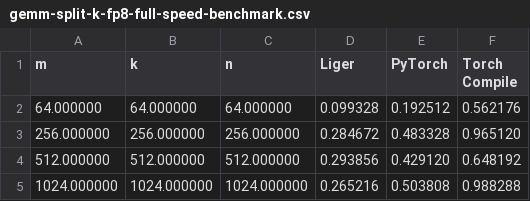
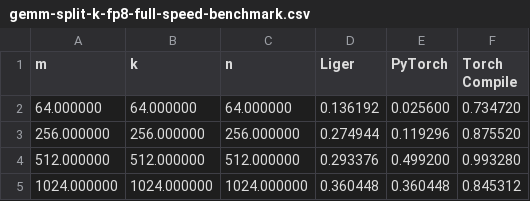
Before and after one commit to linkedin/Liger-Kernel, a CSV file: benchmark/gemm_split_k_fp8_speed/gemm-split-k-fp8-full-speed-benchmark.csv, drawn as a sheet.

```diff
--- a/benchmark/gemm_split_k_fp8_speed/gemm-split-k-fp8-full-speed-benchmark.csv
+++ b/benchmark/gemm_split_k_fp8_speed/gemm-split-k-fp8-full-speed-benchmark.csv
@@ -1,5 +1,5 @@
 m,k,n,Liger,PyTorch,Torch Compile
-64.000000,64.000000,64.000000,0.099328,0.192512,0.562176
-256.000000,256.000000,256.000000,0.284672,0.483328,0.965120
-512.000000,512.000000,512.000000,0.293856,0.429120,0.648192
-1024.000000,1024.000000,1024.000000,0.265216,0.503808,0.988288
+64.000000,64.000000,64.000000,0.136192,0.025600,0.734720
+256.000000,256.000000,256.000000,0.274944,0.119296,0.875520
+512.000000,512.000000,512.000000,0.293376,0.499200,0.993280
+1024.000000,1024.000000,1024.000000,0.360448,0.360448,0.845312
```
Also changed, not shown: benchmark/gemm_split_k_fp8_speed/gemm-split-k-fp8-fwd-speed-benchmark.csv, 5 other files.
